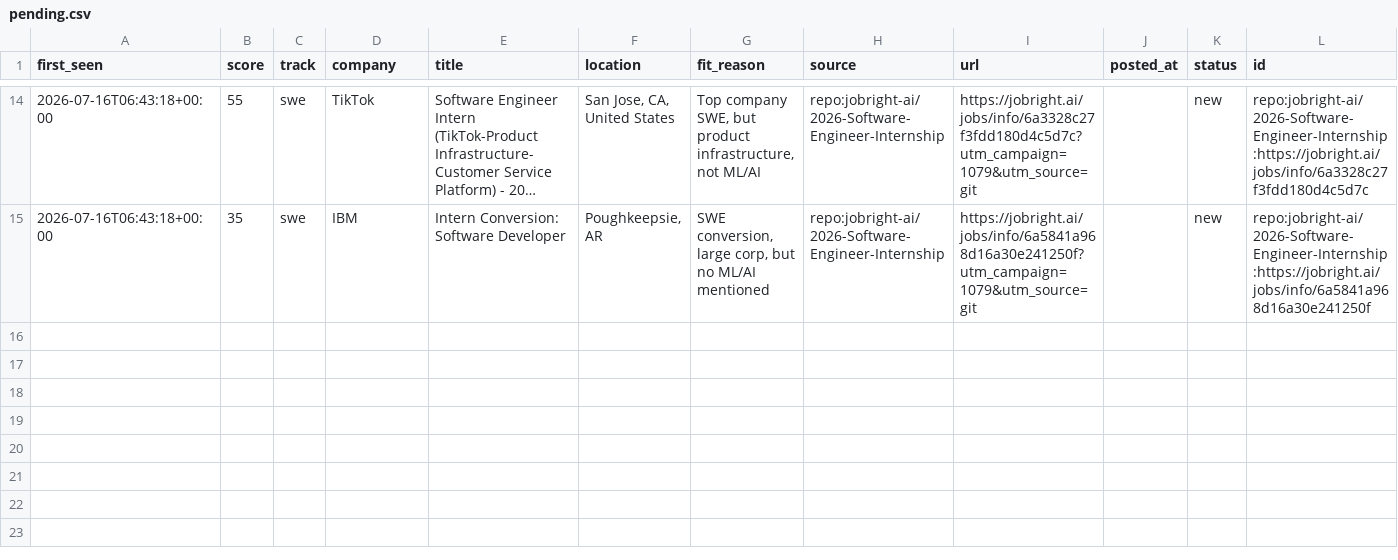
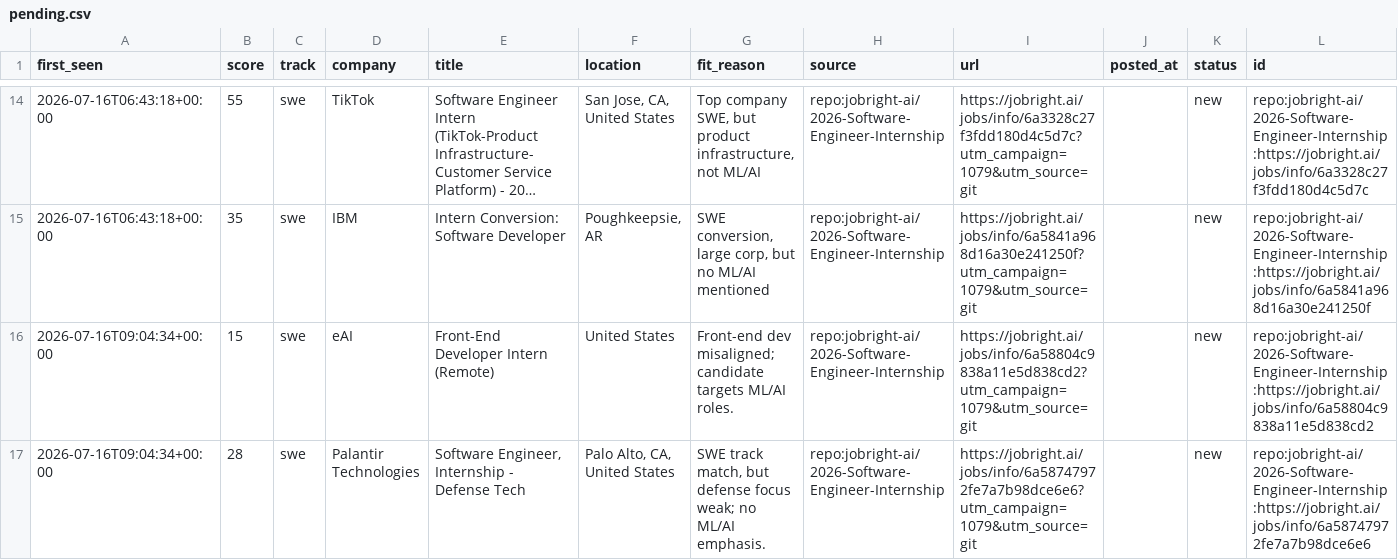
Before and after one commit to ShuklaA11/Sentinel, a CSV file: data/pending.csv, drawn as a sheet; only a part is shown, gaps mark what is left out; long unchanged cells end in …; the diff names each change by its address in the sheet, - before the commit and + after, or states it on an @@ line.

```diff
--- a/data/pending.csv
+++ b/data/pending.csv
+row 16: 2026-07-16T09:04:34+00:00 | 15 | swe | eAI | Front-End Developer Intern (Remote) | United States | Front-end dev misaligned; candidate targets ML/AI roles. | repo:jobright-ai/2026-Software-Engineer-Internship | https://jobright.ai/jobs/info/6a58804c9838a11e5d838cd2?utm_campaign=1079&utm_source=git |  | new | repo:jobright-ai/2026-Software-Engineer-Internship:https://jobright.ai/jobs/info/6a58804c9838a11e5d838cd2
+row 17: 2026-07-16T09:04:34+00:00 | 28 | swe | Palantir Technologies | Software Engineer, Internship - Defense Tech | Palo Alto, CA, United States | SWE track match, but defense focus weak; no ML/AI emphasis. | repo:jobright-ai/2026-Software-Engineer-Internship | https://jobright.ai/jobs/info/6a58747972fe7a7b98dce6e6?utm_campaign=1079&utm_source=git |  | new | repo:jobright-ai/2026-Software-Engineer-Internship:https://jobright.ai/jobs/info/6a58747972fe7a7b98dce6e6
```
Also changed, not shown: 2 other files.
